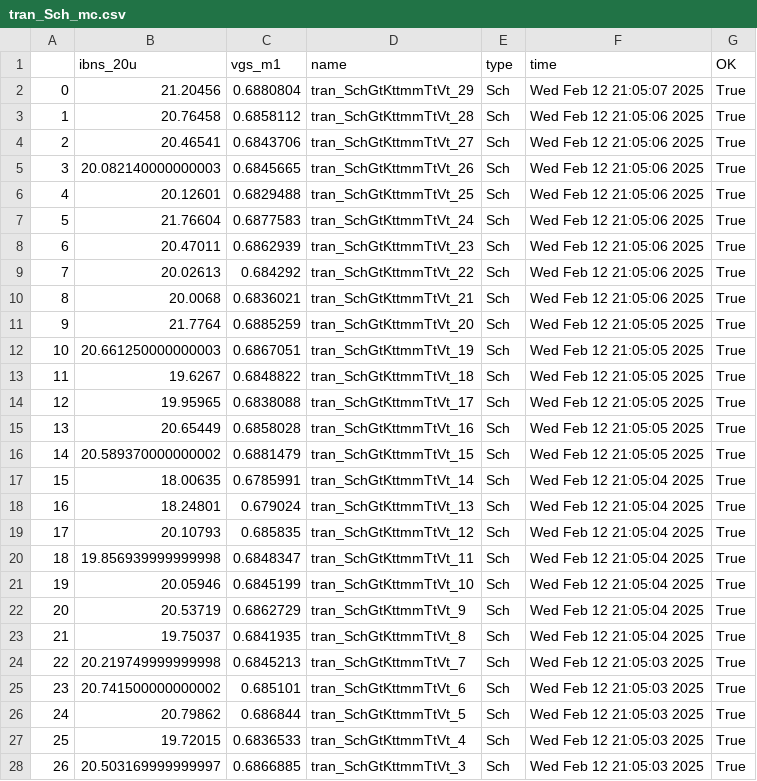
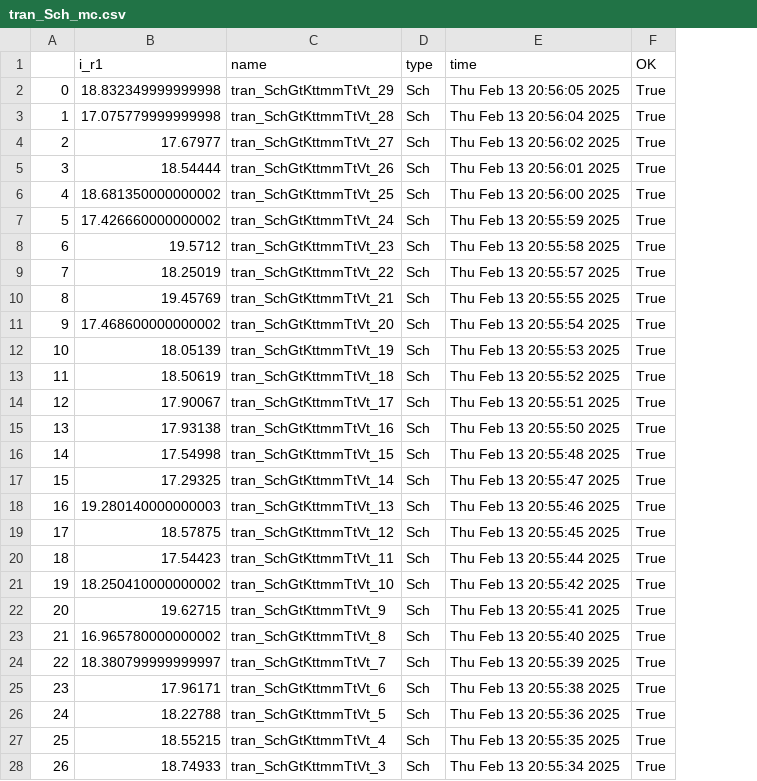
Before and after one commit to analogicus/jnw_gr07_sky130a, a CSV file: sim/temperature_to_current_tord/results/tran_Sch_mc.csv, drawn as a sheet; only a part is shown; removed rows and columns are numbered as before the commit, all else as after; the diff covers the shown part only; the diff names each change by its address in the sheet, - before the commit and + after, or states it on an @@ line.

```diff
--- a/sim/temperature_to_current_tord/results/tran_Sch_mc.csv
+++ b/sim/temperature_to_current_tord/results/tran_Sch_mc.csv
-column B (ibns_20u), rows 2-28: 21.20456 | 20.76458 | 20.46541 | 20.082140000000003 | 20.12601 | 21.76604 | 20.47011 | 20.02613 | 20.0068 | 21.7764 | 20.661250000000003 | 19.6267 | 19.95965 | 20.65449 | 20.589370000000002 | 18.00635 | 18.24801 | 20.10793 | 19.856939999999998 | 20.05946 | 20.53719 | 19.75037 | 20.219749999999998 | 20.741500000000002 | 20.79862 | 19.72015 | 20.503169999999997
-column C (vgs_m1), rows 2-28: 0.6880804 | 0.6858112 | 0.6843706 | 0.6845665 | 0.6829488 | 0.6877583 | 0.6862939 | 0.684292 | 0.6836021 | 0.6885259 | 0.6867051 | 0.6848822 | 0.6838088 | 0.6858028 | 0.6881479 | 0.6785991 | 0.679024 | 0.685835 | 0.6848347 | 0.6845199 | 0.6862729 | 0.6841935 | 0.6845213 | 0.685101 | 0.686844 | 0.6836533 | 0.6866885
+column B (i_r1), rows 2-28: 18.832349999999998 | 17.075779999999998 | 17.67977 | 18.54444 | 18.681350000000002 | 17.426660000000002 | 19.5712 | 18.25019 | 19.45769 | 17.468600000000002 | 18.05139 | 18.50619 | 17.90067 | 17.93138 | 17.54998 | 17.29325 | 19.280140000000003 | 18.57875 | 17.54423 | 18.250410000000002 | 19.62715 | 16.965780000000002 | 18.380799999999997 | 17.96171 | 18.22788 | 18.55215 | 18.74933
-E2 (time): Wed Feb 12 21:05:07 2025
+E2 (time): Thu Feb 13 20:56:05 2025
-E3 (time): Wed Feb 12 21:05:06 2025
+E3 (time): Thu Feb 13 20:56:04 2025
-E4 (time): Wed Feb 12 21:05:06 2025
+E4 (time): Thu Feb 13 20:56:02 2025
-E5 (time): Wed Feb 12 21:05:06 2025
+E5 (time): Thu Feb 13 20:56:01 2025
-E6 (time): Wed Feb 12 21:05:06 2025
+E6 (time): Thu Feb 13 20:56:00 2025
-E7 (time): Wed Feb 12 21:05:06 2025
+E7 (time): Thu Feb 13 20:55:59 2025
-E8 (time): Wed Feb 12 21:05:06 2025
+E8 (time): Thu Feb 13 20:55:58 2025
-E9 (time): Wed Feb 12 21:05:06 2025
+E9 (time): Thu Feb 13 20:55:57 2025
-E10 (time): Wed Feb 12 21:05:06 2025
+E10 (time): Thu Feb 13 20:55:55 2025
-E11 (time): Wed Feb 12 21:05:05 2025
+E11 (time): Thu Feb 13 20:55:54 2025
-E12 (time): Wed Feb 12 21:05:05 2025
+E12 (time): Thu Feb 13 20:55:53 2025
-E13 (time): Wed Feb 12 21:05:05 2025
+E13 (time): Thu Feb 13 20:55:52 2025
-E14 (time): Wed Feb 12 21:05:05 2025
+E14 (time): Thu Feb 13 20:55:51 2025
-E15 (time): Wed Feb 12 21:05:05 2025
+E15 (time): Thu Feb 13 20:55:50 2025
-E16 (time): Wed Feb 12 21:05:05 2025
+E16 (time): Thu Feb 13 20:55:48 2025
-E17 (time): Wed Feb 12 21:05:04 2025
+E17 (time): Thu Feb 13 20:55:47 2025
-E18 (time): Wed Feb 12 21:05:04 2025
+E18 (time): Thu Feb 13 20:55:46 2025
-E19 (time): Wed Feb 12 21:05:04 2025
+E19 (time): Thu Feb 13 20:55:45 2025
-E20 (time): Wed Feb 12 21:05:04 2025
+E20 (time): Thu Feb 13 20:55:44 2025
-E21 (time): Wed Feb 12 21:05:04 2025
+E21 (time): Thu Feb 13 20:55:42 2025
-E22 (time): Wed Feb 12 21:05:04 2025
+E22 (time): Thu Feb 13 20:55:41 2025
-E23 (time): Wed Feb 12 21:05:04 2025
+E23 (time): Thu Feb 13 20:55:40 2025
-E24 (time): Wed Feb 12 21:05:03 2025
+E24 (time): Thu Feb 13 20:55:39 2025
-E25 (time): Wed Feb 12 21:05:03 2025
+E25 (time): Thu Feb 13 20:55:38 2025
-E26 (time): Wed Feb 12 21:05:03 2025
+E26 (time): Thu Feb 13 20:55:36 2025
-E27 (time): Wed Feb 12 21:05:03 2025
+E27 (time): Thu Feb 13 20:55:35 2025
-E28 (time): Wed Feb 12 21:05:03 2025
+E28 (time): Thu Feb 13 20:55:34 2025
```
Also changed, not shown: 3 edited cells elsewhere in this file, sim/temperature_to_current_tord/results/tran_Sch_etc.csv, 10 other files.
